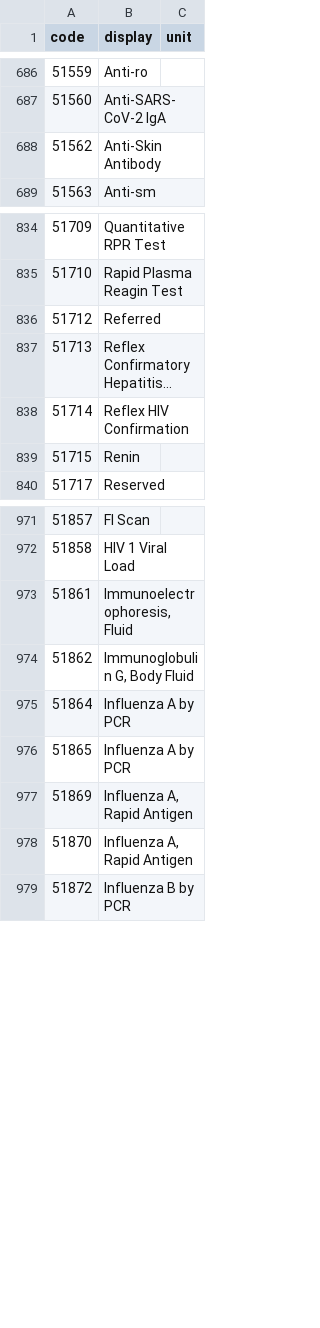
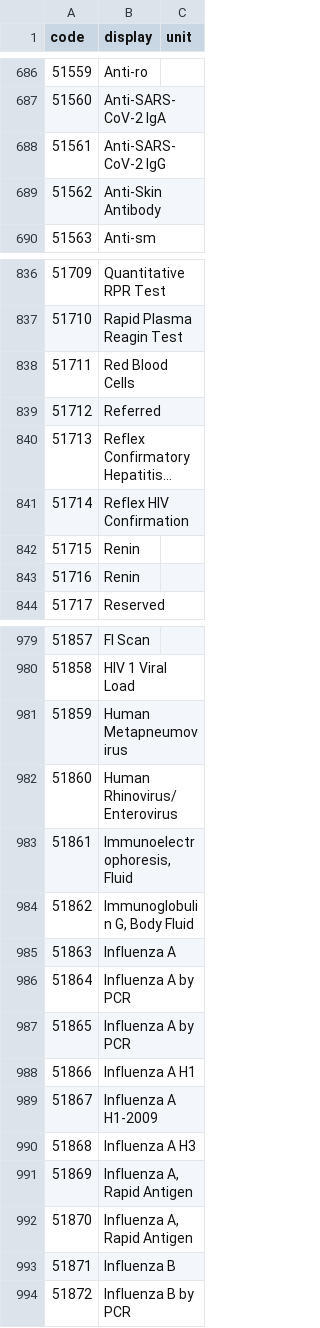
Before and after one commit to DataTools4Heart/data-ingestion-suite, a CSV file: terminology-systems/MIMICTerminologyService/labitems-code-system.csv, drawn as a sheet; only a part is shown, gaps mark what is left out; long unchanged cells end in …; addresses are those after the commit; the diff covers the shown part only; the diff names each change by its address in the sheet, - before the commit and + after, or states it on an @@ line.

Commit message:
:bug: (MIMIC): add the 39 lab items missing from the labitems code system and make the display lookup optional
labitems-to-loinc.csv gained 39 item ids (51561-53189: respiratory viral panel, COVID-19, 531xx duplicates of
common tests) that labitems-code-system.csv did not carry, so trms:lookupDisplay returned empty for them and the
non-optional placeholder failed every labevents row with one of these items (mapping_error in the full run).
Add the rows (display from the concept map, unit from lab-unit-conversion.csv where known) and mark the display
optional so an unknown item can never drop a row again.

```diff
--- a/terminology-systems/MIMICTerminologyService/labitems-code-system.csv
+++ b/terminology-systems/MIMICTerminologyService/labitems-code-system.csv
+row 688: 51561 | Anti-SARS-CoV-2 IgG
+row 838: 51711 | Red Blood Cells
+row 843: 51716 | Renin
@@ column A (code) renumbered between rows 971 and 1000 @@
+row 981: 51859 | Human Metapneumovirus
+row 982: 51860 | Human Rhinovirus/Enterovirus
-B985 (display): Influenza A by PCR
+B985 (display): Influenza A
+row 987: 51865 | Influenza A by PCR
-B988 (display): Influenza A, Rapid Antigen
+B988 (display): Influenza A H1
-B989 (display): Influenza A, Rapid Antigen
+B989 (display): Influenza A H1-2009
+row 990: 51868 | Influenza A H3
+row 991: 51869 | Influenza A, Rapid Antigen
+row 992: 51870 | Influenza A, Rapid Antigen
+row 993: 51871 | Influenza B
```
Also changed, not shown: 29 added rows, 1 moved row and 2 edited cells elsewhere in this file, 1 other file.
